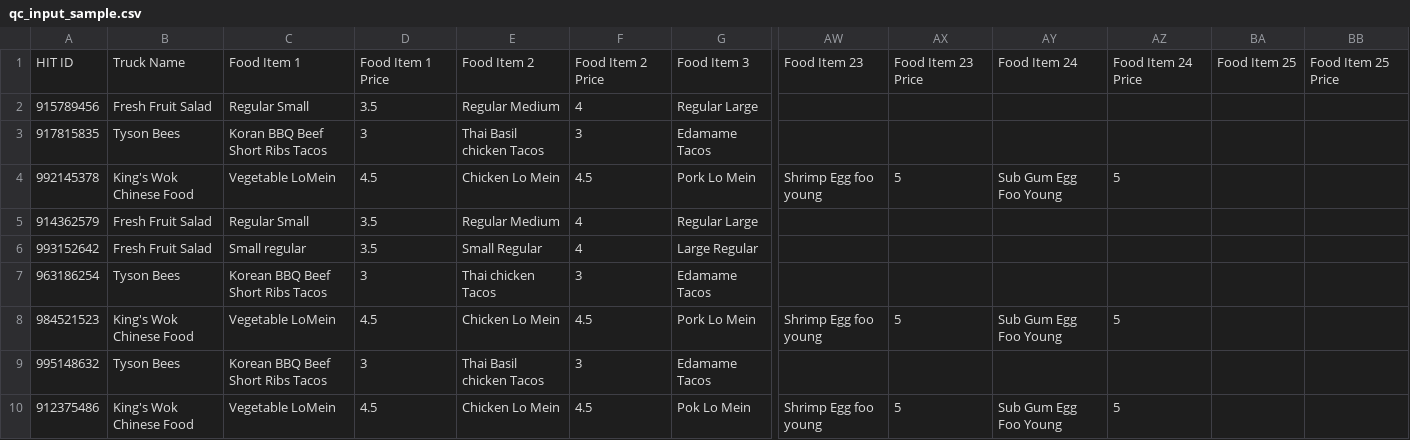
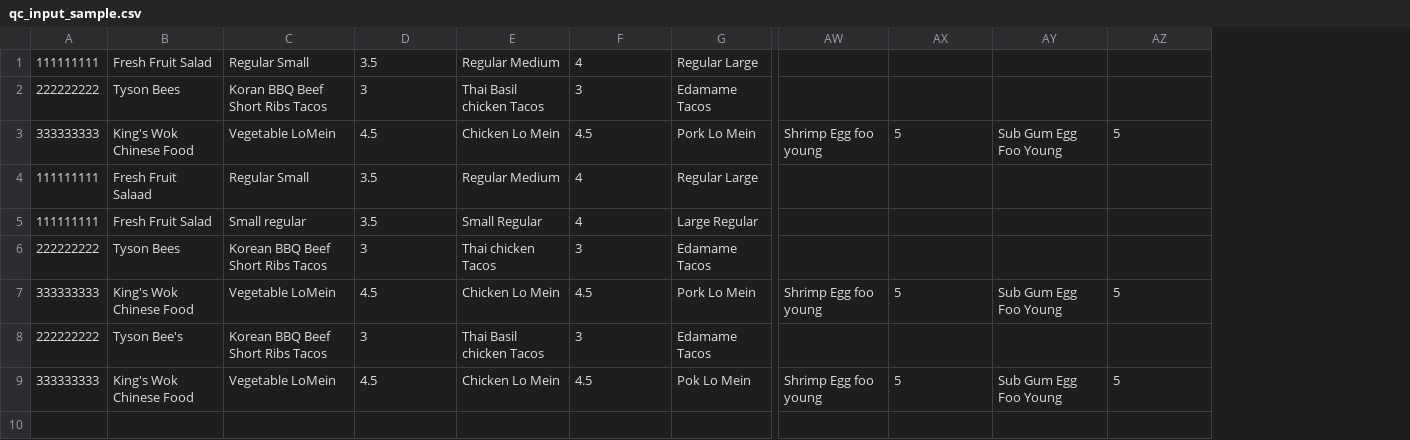
Before and after one commit to ellapolo/nets213, a CSV file: data/qc_input_sample.csv, drawn as a sheet; only a part is shown, gaps mark what is left out; removed rows and columns are numbered as before the commit, all else as after; rows hold the shown columns only; the diff names each change by its address in the sheet, - before the commit and + after, or states it on an @@ line.

Commit message:
quality control has functions that use majority vote to decide on menus and truck names. still work to be done.

```diff
--- a/data/qc_input_sample.csv
+++ b/data/qc_input_sample.csv
-column A, rows 2-10: 915789456 | 917815835 | 992145378 | 914362579 | 993152642 | 963186254 | 984521523 | 995148632 | 912375486
+column A, rows 1-9: 111111111 | 222222222 | 333333333 | 111111111 | 111111111 | 222222222 | 333333333 | 222222222 | 333333333
-column BA, empty
-column BB, empty
-row 1: HIT ID | Truck Name | Food Item 1 | Food Item 1 Price | Food Item 2 | Food Item 2 Price | Food Item 3 | Food Item 23 | Food Item 23 Price | Food Item 24 | Food Item 24 Price | Food Item 25 | Food Item 25 Price
-B4: Fresh Fruit Salad
+B4: Fresh Fruit Salaad
-B8: Tyson Bees
+B8: Tyson Bee's
```
Also changed, not shown: 2 other files.
